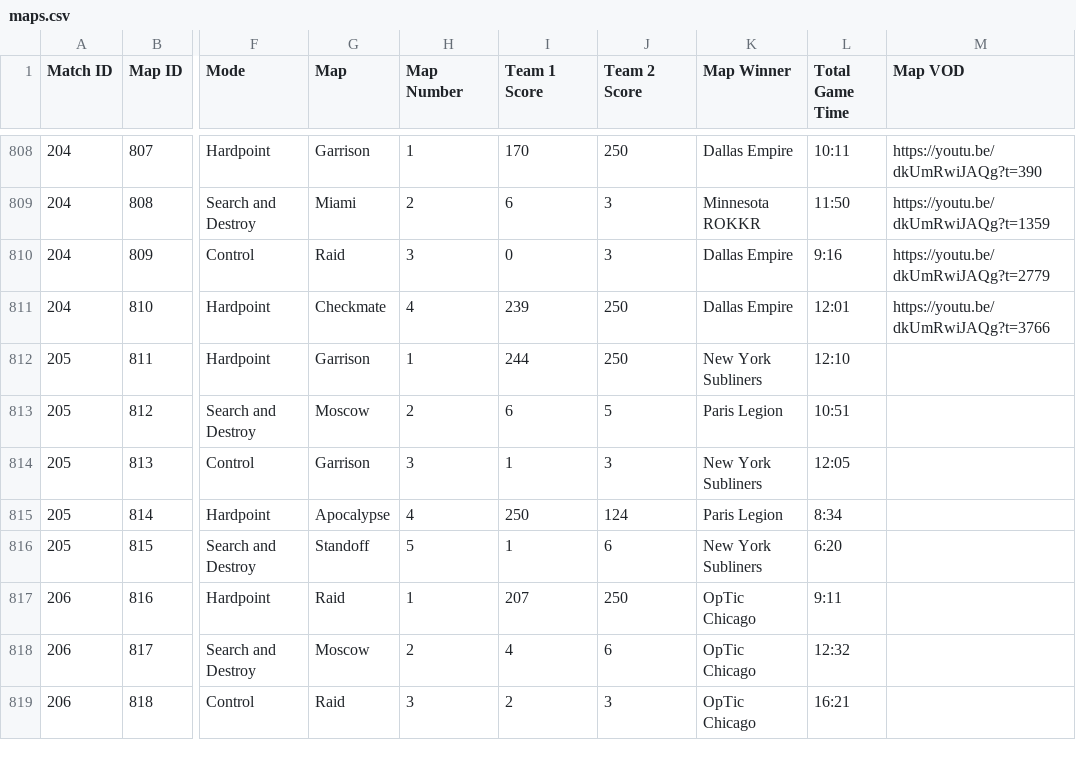
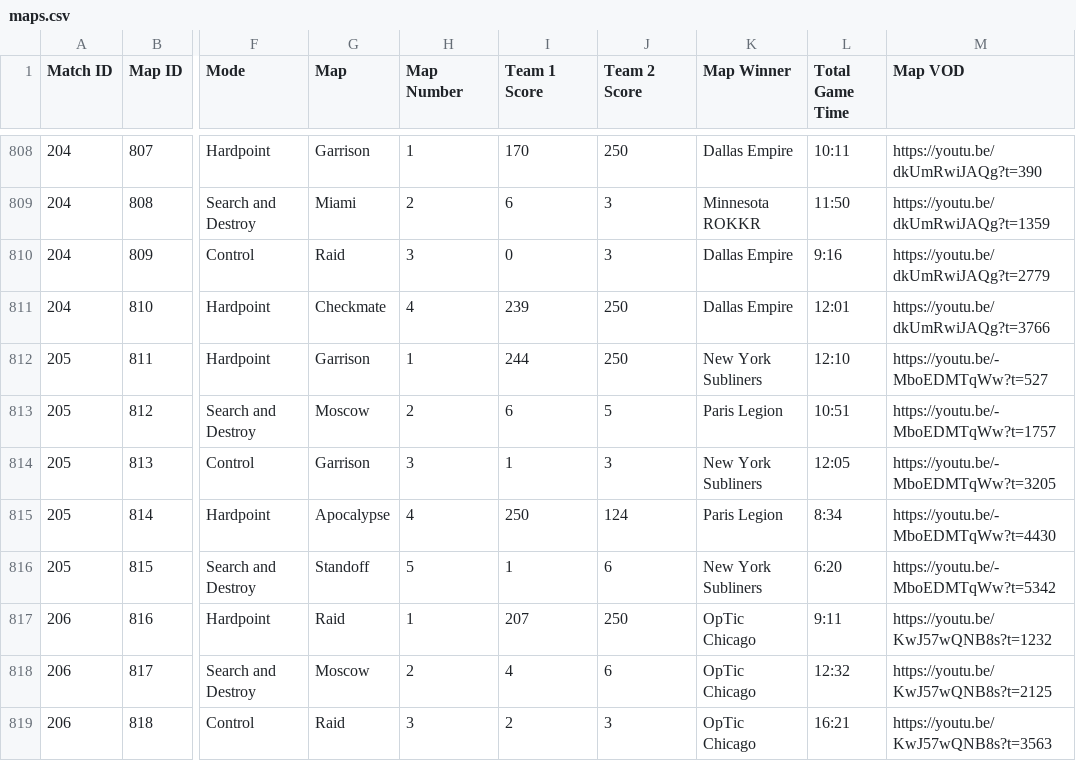
Before and after one commit to cford23/cod-stats-tool, a CSV file: data/maps.csv, drawn as a sheet; only a part is shown, gaps mark what is left out; the diff names each change by its address in the sheet, - before the commit and + after, or states it on an @@ line.

Commit message:
S5W3 Day 1 - Match/Map VODs

```diff
--- a/data/maps.csv
+++ b/data/maps.csv
-M812 (Map VOD): (empty)
+M812 (Map VOD): https://youtu.be/-MboEDMTqWw?t=527
-M813 (Map VOD): (empty)
+M813 (Map VOD): https://youtu.be/-MboEDMTqWw?t=1757
-M814 (Map VOD): (empty)
+M814 (Map VOD): https://youtu.be/-MboEDMTqWw?t=3205
-M815 (Map VOD): (empty)
+M815 (Map VOD): https://youtu.be/-MboEDMTqWw?t=4430
-M816 (Map VOD): (empty)
+M816 (Map VOD): https://youtu.be/-MboEDMTqWw?t=5342
-M817 (Map VOD): (empty)
+M817 (Map VOD): https://youtu.be/KwJ57wQNB8s?t=1232
-M818 (Map VOD): (empty)
+M818 (Map VOD): https://youtu.be/KwJ57wQNB8s?t=2125
-M819 (Map VOD): (empty)
+M819 (Map VOD): https://youtu.be/KwJ57wQNB8s?t=3563
```
Also changed, not shown: data/matches.csv.
